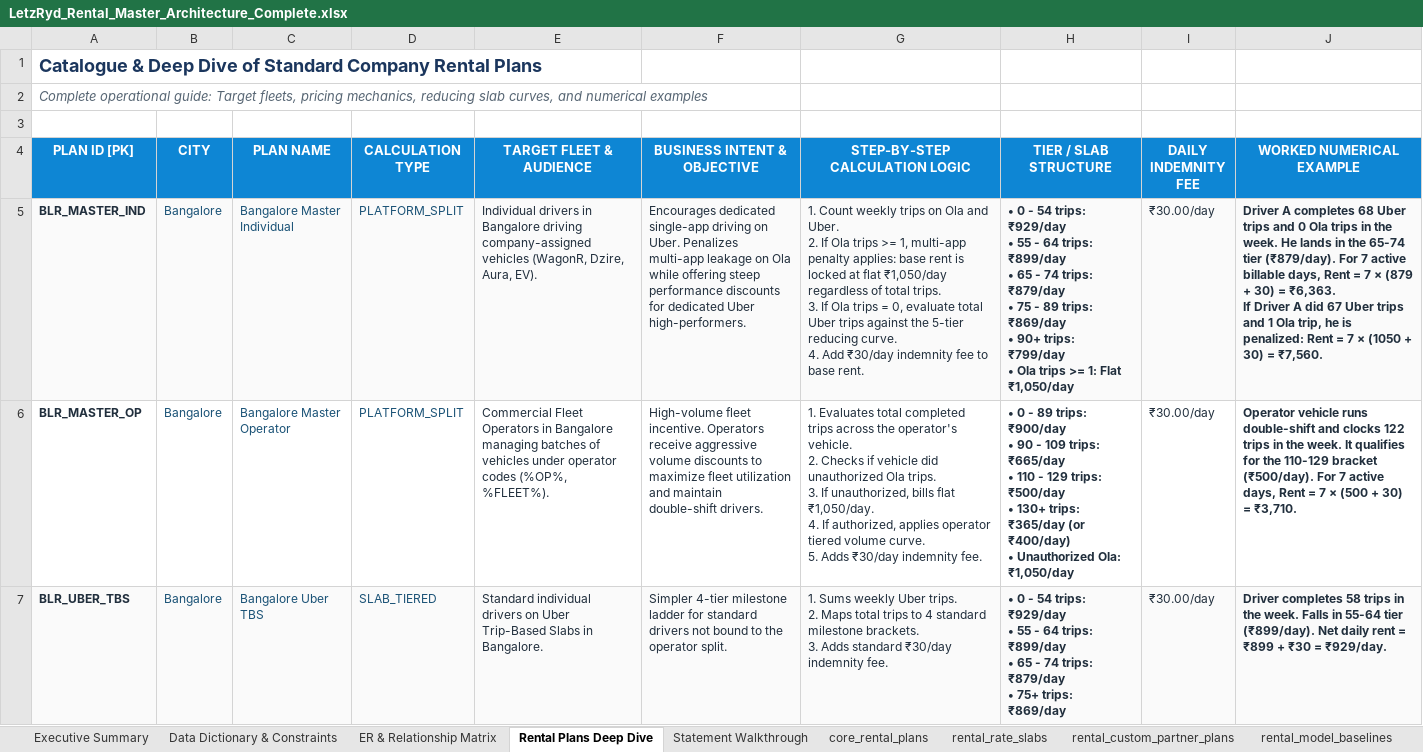
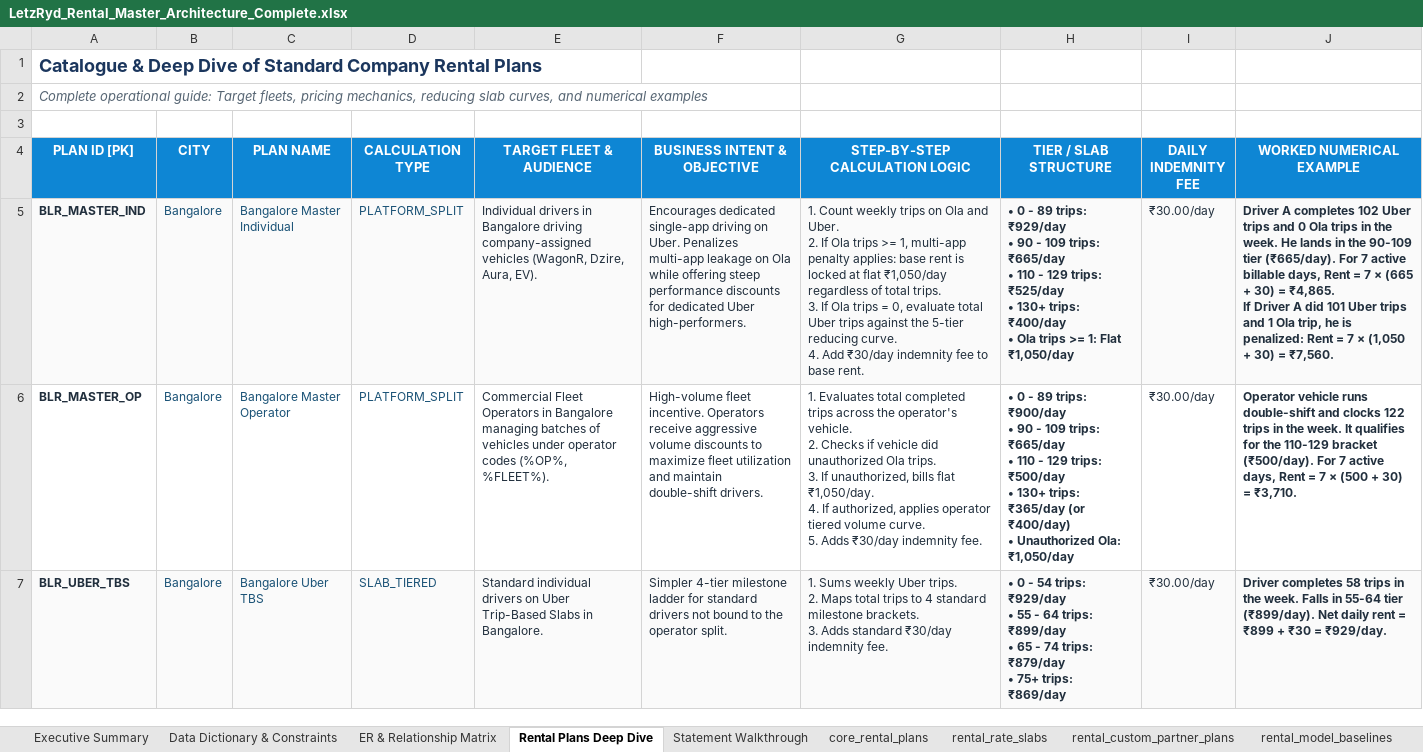
Before and after one commit to aayush-letzryd/backend, an Excel workbook: Rental Final Table/LetzRyd_Rental_Master_Architecture_Complete.xlsx, sheet Rental Plans Deep Dive, drawn as a sheet; only a part is shown; values as stored, in another font and other column widths than the file's, no borders; ↵ is a line break in a cell; the diff names each change by its address in the sheet, - before the commit and + after, or states it on an @@ line.

Commit message:
docs(rental): align Bangalore Master Individual slabs and statement walkthrough with rental_rate_slabs

```diff
--- a/Rental Final Table/LetzRyd_Rental_Master_Architecture_Complete.xlsx (sheet Rental Plans Deep Dive)
+++ b/Rental Final Table/LetzRyd_Rental_Master_Architecture_Complete.xlsx (sheet Rental Plans Deep Dive)
-H5 (TIER / SLAB STRUCTURE): …0 - 54 trips: ₹929/day ↵ • 55 - 64 trips: ₹899/day ↵ • 65 - 74 trips: ₹879/day ↵ • 75 - 89 trips: ₹869/day ↵ • 90+ trips: ₹799/day ↵ • Ola…
+H5 (TIER / SLAB STRUCTURE): …0 - 89 trips: ₹929/day ↵ • 90 - 109 trips: ₹665/day ↵ • 110 - 129 trips: ₹525/day ↵ • 130+ trips: ₹400/day ↵ • Ola…
-J5 (WORKED NUMERICAL EXAMPLE): …A completes 68 Uber trips and 0 Ola trips in the week. He lands in the 65-74 tier (₹879/day). For 7 active billable days, Rent = 7 × (879 + 30) = ₹6,363. ↵ If Driver A did 67 Uber trips and 1 Ola trip, he is penalized: Rent = 7 × (1050 + 30)…
+J5 (WORKED NUMERICAL EXAMPLE): …A completes 102 Uber trips and 0 Ola trips in the week. He lands in the 90-109 tier (₹665/day). For 7 active billable days, Rent = 7 × (665 + 30) = ₹4,865. ↵ If Driver A did 101 Uber trips and 1 Ola trip, he is penalized: Rent = 7 × (1,050 + 30)…
```
Also changed, not shown: sheet Statement Walkthrough.
